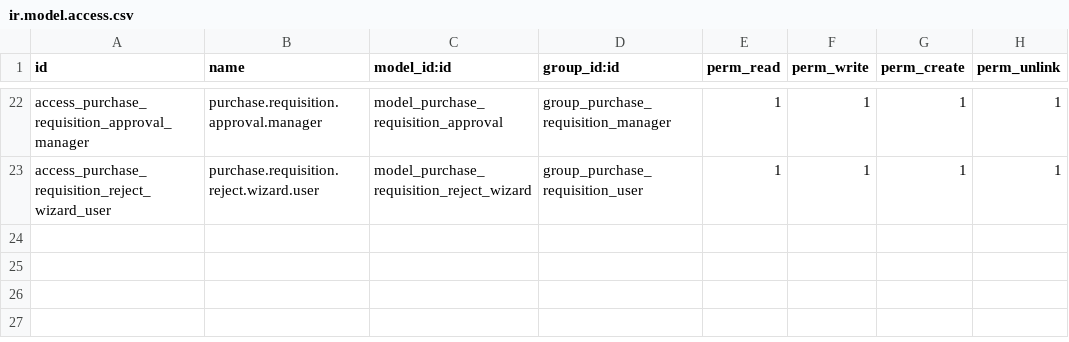
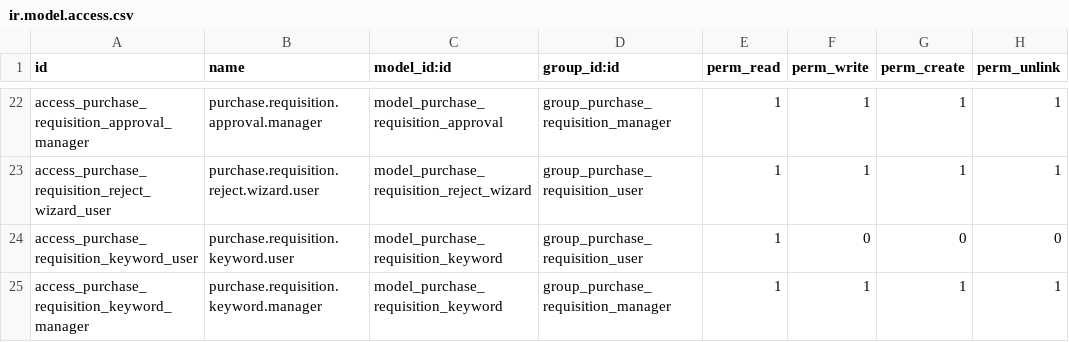
Before and after one commit to espetia/purchase_requisition_custom, a CSV file: security/ir.model.access.csv, drawn as a sheet; only a part is shown, gaps mark what is left out; the diff names each change by its address in the sheet, - before the commit and + after, or states it on an @@ line.

```diff
--- a/security/ir.model.access.csv
+++ b/security/ir.model.access.csv
+row 24: access_purchase_requisition_keyword_user | purchase.requisition.keyword.user | model_purchase_requisition_keyword | group_purchase_requisition_user | 1 | 0 | 0 | 0
+row 25: access_purchase_requisition_keyword_manager | purchase.requisition.keyword.manager | model_purchase_requisition_keyword | group_purchase_requisition_manager | 1 | 1 | 1 | 1
```
Also changed, not shown: 8 other files.
